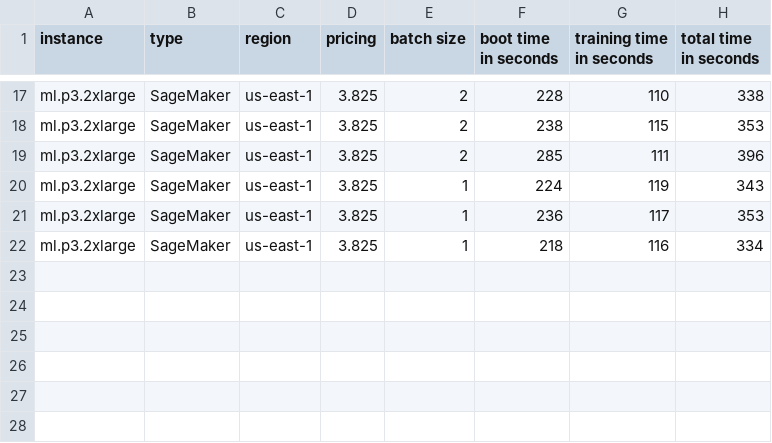
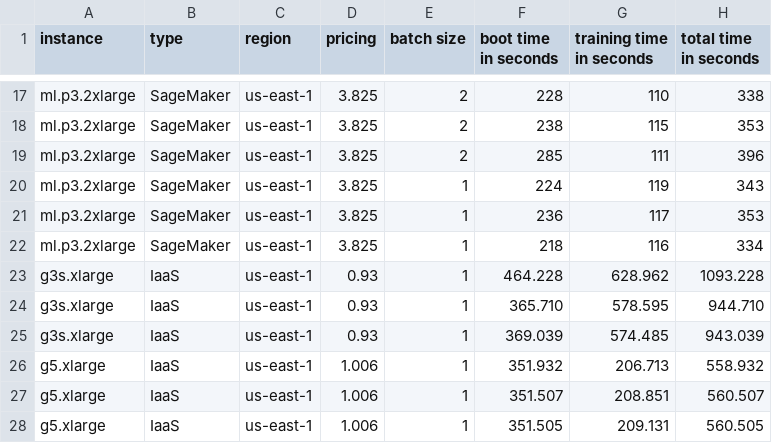
Before and after one commit to eborin/MONAI-DDP, a CSV file: logs/summary.csv, drawn as a sheet; only a part is shown, gaps mark what is left out.

Commit message:
Updating the summary data (summary.csv)

```diff
--- a/logs/summary.csv
+++ b/logs/summary.csv
@@ -22 +22,7 @@ ml.p3.2xlarge,SageMaker,us-east-1,3.825,1,236,117,353
 ml.p3.2xlarge,SageMaker,us-east-1,3.825,1,218,116,334
+g3s.xlarge,IaaS,us-east-1,0.93,1,464.228,628.962,1093.228
+g3s.xlarge,IaaS,us-east-1,0.93,1,365.710,578.595,944.710
+g3s.xlarge,IaaS,us-east-1,0.93,1,369.039,574.485,943.039
+g5.xlarge,IaaS,us-east-1,1.006,1,351.932,206.713,558.932
+g5.xlarge,IaaS,us-east-1,1.006,1,351.507,208.851,560.507
+g5.xlarge,IaaS,us-east-1,1.006,1,351.505,209.131,560.505
```
